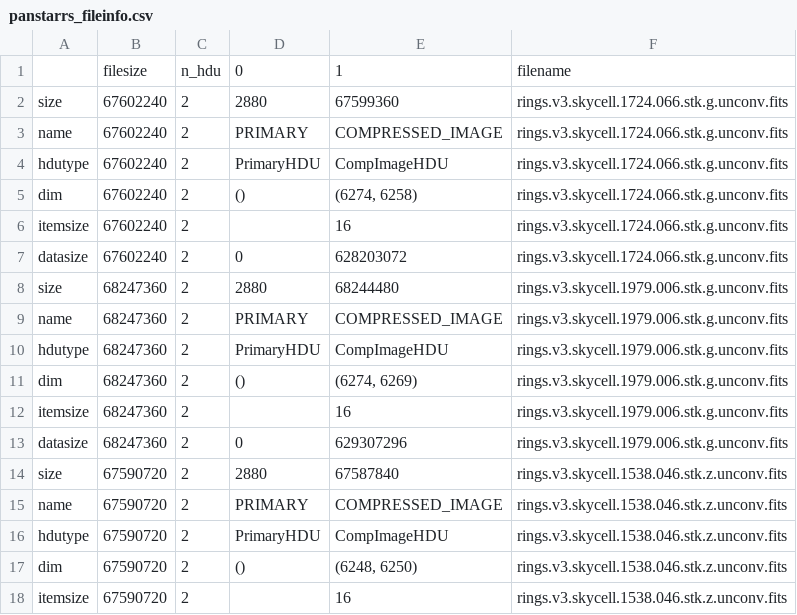
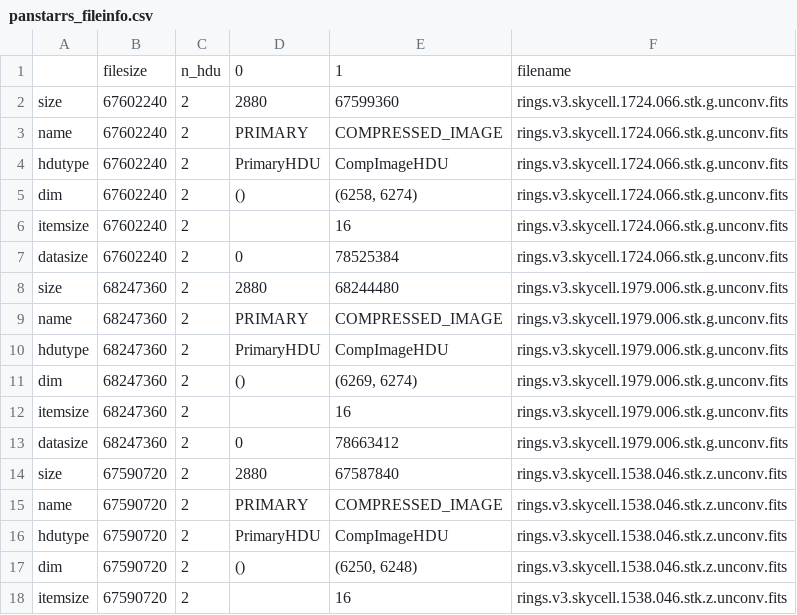
Before and after one commit to nasa-fornax/fornax-s3-subsets, a CSV file: s3_fuse_testing/s3_fuse/benchmark_settings/panstarrs_fileinfo.csv, drawn as a sheet; only a part is shown; the diff covers the shown part only.

Commit message:
fix and complete file lists

```diff
--- a/s3_fuse_testing/s3_fuse/benchmark_settings/panstarrs_fileinfo.csv
+++ b/s3_fuse_testing/s3_fuse/benchmark_settings/panstarrs_fileinfo.csv
@@ -4,5 +4,5 @@ name,67602240,2,PRIMARY,COMPRESSED_IMAGE,rings.v3.skycell.1724.066.stk.g.unconv.
 hdutype,67602240,2,PrimaryHDU,CompImageHDU,rings.v3.skycell.1724.066.stk.g.unconv.fits
-dim,67602240,2,(),"(6274, 6258)",rings.v3.skycell.1724.066.stk.g.unconv.fits
+dim,67602240,2,(),"(6258, 6274)",rings.v3.skycell.1724.066.stk.g.unconv.fits
 itemsize,67602240,2,,16,rings.v3.skycell.1724.066.stk.g.unconv.fits
-datasize,67602240,2,0,628203072,rings.v3.skycell.1724.066.stk.g.unconv.fits
+datasize,67602240,2,0,78525384,rings.v3.skycell.1724.066.stk.g.unconv.fits
 size,68247360,2,2880,68244480,rings.v3.skycell.1979.006.stk.g.unconv.fits
@@ -10,5 +10,5 @@ name,68247360,2,PRIMARY,COMPRESSED_IMAGE,rings.v3.skycell.1979.006.stk.g.unconv.
 hdutype,68247360,2,PrimaryHDU,CompImageHDU,rings.v3.skycell.1979.006.stk.g.unconv.fits
-dim,68247360,2,(),"(6274, 6269)",rings.v3.skycell.1979.006.stk.g.unconv.fits
+dim,68247360,2,(),"(6269, 6274)",rings.v3.skycell.1979.006.stk.g.unconv.fits
 itemsize,68247360,2,,16,rings.v3.skycell.1979.006.stk.g.unconv.fits
-datasize,68247360,2,0,629307296,rings.v3.skycell.1979.006.stk.g.unconv.fits
+datasize,68247360,2,0,78663412,rings.v3.skycell.1979.006.stk.g.unconv.fits
 size,67590720,2,2880,67587840,rings.v3.skycell.1538.046.stk.z.unconv.fits
@@ -16,3 +16,3 @@ name,67590720,2,PRIMARY,COMPRESSED_IMAGE,rings.v3.skycell.1538.046.stk.z.unconv.
 hdutype,67590720,2,PrimaryHDU,CompImageHDU,rings.v3.skycell.1538.046.stk.z.unconv.fits
-dim,67590720,2,(),"(6248, 6250)",rings.v3.skycell.1538.046.stk.z.unconv.fits
+dim,67590720,2,(),"(6250, 6248)",rings.v3.skycell.1538.046.stk.z.unconv.fits
 itemsize,67590720,2,,16,rings.v3.skycell.1538.046.stk.z.unconv.fits
```
Also changed, not shown: 189 edited cells elsewhere in this file, s3_fuse_testing/s3_fuse/benchmark_settings/hst_fileinfo.csv, 2 other files.
